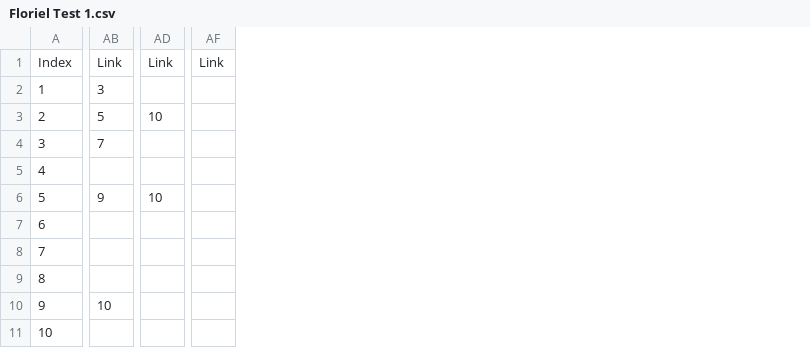
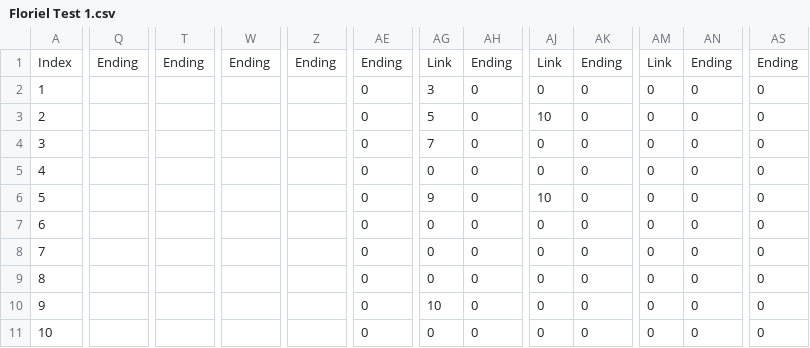
Before and after one commit to Bsktrrl/Steps, a CSV file: Assets/Documents/Dialogue/NPC/Floríel/Floriel Test 1.csv, drawn as a sheet; only a part is shown, gaps mark what is left out; removed rows and columns are numbered as before the commit, all else as after; the diff covers the shown part only; the diff names each change by its address in the sheet, - before the commit and + after, or states it on an @@ line.

Commit message:
Dialogue EndingValue and NPC saving
- Added endingValues to excel sheet converter, so this value can be added onto the character's saveData throughout the game
- Made NPC's saveable
- NPC's doesn't appear in the level anymore when its dialogue has finished.

- Fixed a bug that changed the settingsData upon buttonPress

```diff
--- a/Assets/Documents/Dialogue/NPC/Floríel/Floriel Test 1.csv
+++ b/Assets/Documents/Dialogue/NPC/Floríel/Floriel Test 1.csv
+column Q, row 1: Ending
+column T, row 1: Ending
+column W, row 1: Ending
+column Z, row 1: Ending
+column AE, rows 1-11: Ending | 0 | 0 | 0 | 0 | 0 | 0 | 0 | 0 | 0 | 0
+column AH, rows 1-11: Ending | 0 | 0 | 0 | 0 | 0 | 0 | 0 | 0 | 0 | 0
+column AK, rows 1-11: Ending | 0 | 0 | 0 | 0 | 0 | 0 | 0 | 0 | 0 | 0
-column AF, row 1: Link
+column AM, rows 1-11: Link | 0 | 0 | 0 | 0 | 0 | 0 | 0 | 0 | 0 | 0
+column AN, rows 1-11: Ending | 0 | 0 | 0 | 0 | 0 | 0 | 0 | 0 | 0 | 0
+column AS, rows 1-11: Ending | 0 | 0 | 0 | 0 | 0 | 0 | 0 | 0 | 0 | 0
-AJ2: (empty)
+AJ2: 0
-AJ4:AJ5: (empty)
+AJ4:AJ5: 0
-AG5: (empty)
+AG5: 0
-AG7:AG9: (empty)
+AG7:AG9: 0
-AJ7:AJ11: (empty)
+AJ7:AJ11: 0
-AG11: (empty)
+AG11: 0
```
Also changed, not shown: 15 added columns and 4 edited cells elsewhere in this file, 16 other files.
